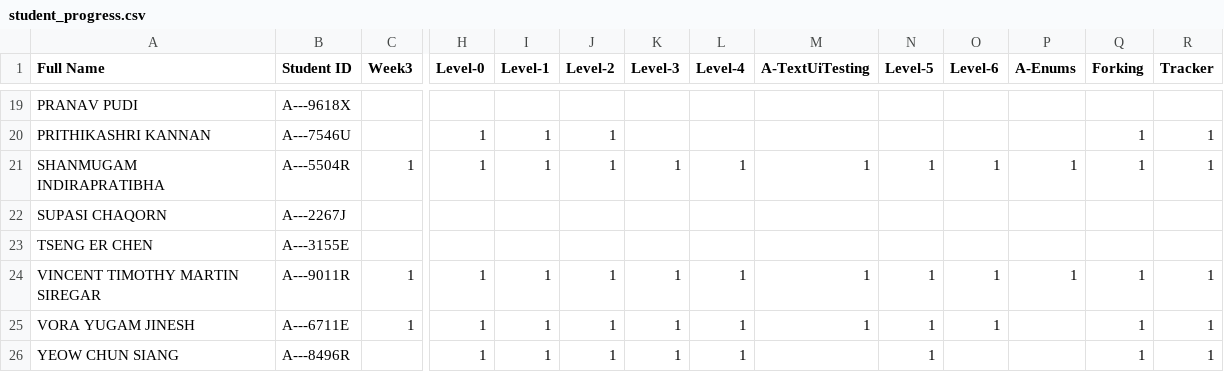
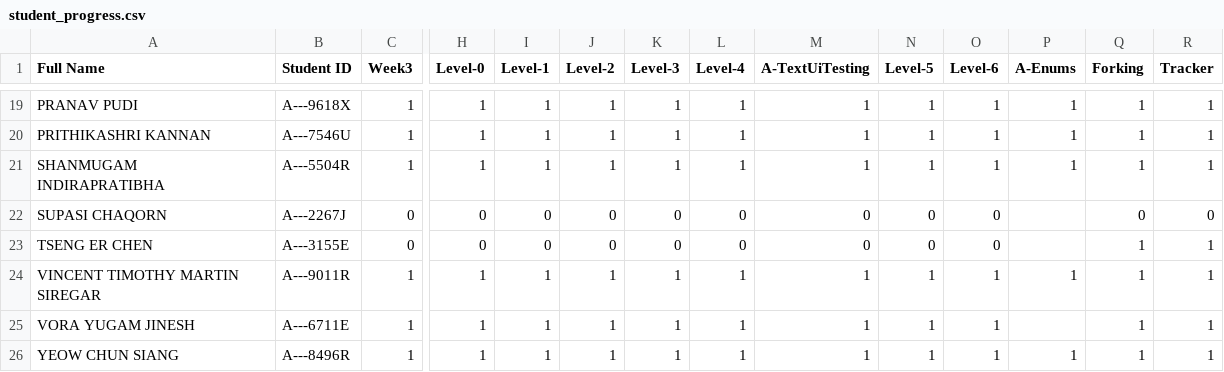
Before and after one commit to Pranavan135/ip-progress-dashboard, a CSV file: data/student_progress.csv, drawn as a sheet; only a part is shown, gaps mark what is left out; the diff covers the shown part only; the diff names each change by its address in the sheet, - before the commit and + after, or states it on an @@ line.

```diff
--- a/data/student_progress.csv
+++ b/data/student_progress.csv
-C19:C20 (Week3): (empty)
+C19:C20 (Week3): 1
-H19 (Level-0): (empty)
+H19 (Level-0): 1
-I19 (Level-1): (empty)
+I19 (Level-1): 1
-J19 (Level-2): (empty)
+J19 (Level-2): 1
-K19:K20 (Level-3): (empty)
+K19:K20 (Level-3): 1
-L19:L20 (Level-4): (empty)
+L19:L20 (Level-4): 1
-M19:M20 (A-TextUiTesting): (empty)
+M19:M20 (A-TextUiTesting): 1
-N19:N20 (Level-5): (empty)
+N19:N20 (Level-5): 1
-O19:O20 (Level-6): (empty)
+O19:O20 (Level-6): 1
-P19:P20 (A-Enums): (empty)
+P19:P20 (A-Enums): 1
-Q19 (Forking): (empty)
+Q19 (Forking): 1
-R19 (Tracker): (empty)
+R19 (Tracker): 1
-C22:C23 (Week3): (empty)
+C22:C23 (Week3): 0
-H22:H23 (Level-0): (empty)
+H22:H23 (Level-0): 0
-I22:I23 (Level-1): (empty)
+I22:I23 (Level-1): 0
-J22:J23 (Level-2): (empty)
+J22:J23 (Level-2): 0
-K22:K23 (Level-3): (empty)
+K22:K23 (Level-3): 0
-L22:L23 (Level-4): (empty)
+L22:L23 (Level-4): 0
-M22:M23 (A-TextUiTesting): (empty)
+M22:M23 (A-TextUiTesting): 0
-N22:N23 (Level-5): (empty)
+N22:N23 (Level-5): 0
-O22:O23 (Level-6): (empty)
+O22:O23 (Level-6): 0
-Q22 (Forking): (empty)
+Q22 (Forking): 0
-R22 (Tracker): (empty)
+R22 (Tracker): 0
-Q23 (Forking): (empty)
+Q23 (Forking): 1
-R23 (Tracker): (empty)
+R23 (Tracker): 1
-C26 (Week3): (empty)
+C26 (Week3): 1
-M26 (A-TextUiTesting): (empty)
+M26 (A-TextUiTesting): 1
-O26 (Level-6): (empty)
+O26 (Level-6): 1
-P26 (A-Enums): (empty)
+P26 (A-Enums): 1
```
Also changed, not shown: 73 edited cells elsewhere in this file.
